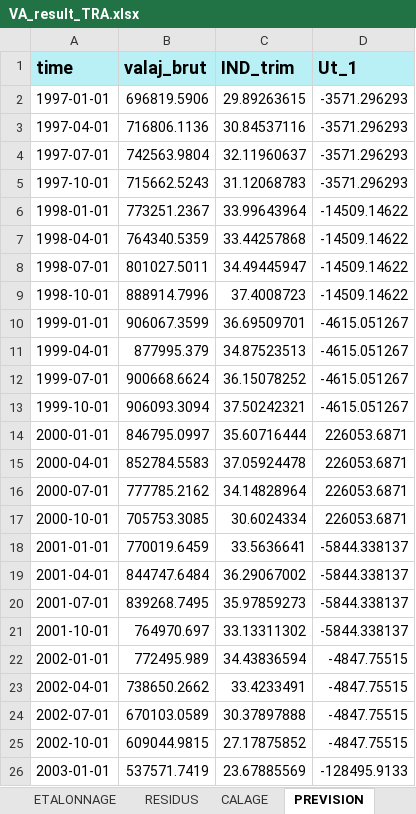
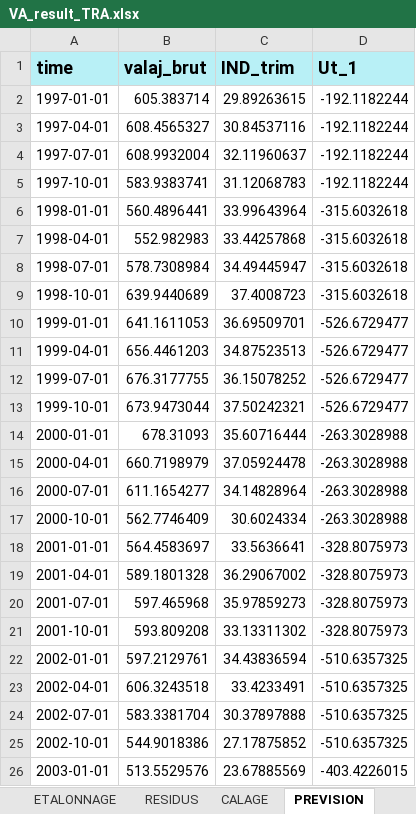
Before and after one commit to luckymaxtser/Compte_trim, an Excel workbook: VA_result_TRA.xlsx, sheet PREVISION, drawn as a sheet; only a part is shown; values as stored, in another font and other column widths than the file's, no borders; the diff covers the shown part only; the diff names each change by its address in the sheet, - before the commit and + after, or states it on an @@ line.

```diff
--- a/VA_result_TRA.xlsx (sheet PREVISION)
+++ b/VA_result_TRA.xlsx (sheet PREVISION)
-B2 (valaj_brut): 696819.5906
+B2 (valaj_brut): 605.383714
-D2:D5 (Ut_1): -3571.296293
+D2:D5 (Ut_1): -192.1182244
-B3 (valaj_brut): 716806.1136
+B3 (valaj_brut): 608.4565327
-B4 (valaj_brut): 742563.9804
+B4 (valaj_brut): 608.9932004
-B5 (valaj_brut): 715662.5243
+B5 (valaj_brut): 583.9383741
-B6 (valaj_brut): 773251.2367
+B6 (valaj_brut): 560.4896441
-D6:D9 (Ut_1): -14509.14622
+D6:D9 (Ut_1): -315.6032618
-B7 (valaj_brut): 764340.5359
+B7 (valaj_brut): 552.982983
-B8 (valaj_brut): 801027.5011
+B8 (valaj_brut): 578.7308984
-B9 (valaj_brut): 888914.7996
+B9 (valaj_brut): 639.9440689
-B10 (valaj_brut): 906067.3599
+B10 (valaj_brut): 641.1611053
-D10:D13 (Ut_1): -4615.051267
+D10:D13 (Ut_1): -526.6729477
-B11 (valaj_brut): 877995.379
+B11 (valaj_brut): 656.4461203
-B12 (valaj_brut): 900668.6624
+B12 (valaj_brut): 676.3177755
-B13 (valaj_brut): 906093.3094
+B13 (valaj_brut): 673.9473044
-B14 (valaj_brut): 846795.0997
+B14 (valaj_brut): 678.31093
-D14:D17 (Ut_1): 226053.6871
+D14:D17 (Ut_1): -263.3028988
-B15 (valaj_brut): 852784.5583
+B15 (valaj_brut): 660.7198979
-B16 (valaj_brut): 777785.2162
+B16 (valaj_brut): 611.1654277
-B17 (valaj_brut): 705753.3085
+B17 (valaj_brut): 562.7746409
-B18 (valaj_brut): 770019.6459
+B18 (valaj_brut): 564.4583697
-D18:D21 (Ut_1): -5844.338137
+D18:D21 (Ut_1): -328.8075973
-B19 (valaj_brut): 844747.6484
+B19 (valaj_brut): 589.1801328
-B20 (valaj_brut): 839268.7495
+B20 (valaj_brut): 597.465968
-B21 (valaj_brut): 764970.697
+B21 (valaj_brut): 593.809208
-B22 (valaj_brut): 772495.989
+B22 (valaj_brut): 597.2129761
-D22:D25 (Ut_1): -4847.75515
+D22:D25 (Ut_1): -510.6357325
-B23 (valaj_brut): 738650.2662
+B23 (valaj_brut): 606.3243518
-B24 (valaj_brut): 670103.0589
+B24 (valaj_brut): 583.3381704
-B25 (valaj_brut): 609044.9815
+B25 (valaj_brut): 544.9018386
-B26 (valaj_brut): 537571.7419
+B26 (valaj_brut): 513.5529576
-D26 (Ut_1): -128495.9133
+D26 (Ut_1): -403.4226015
```
Also changed, not shown: 214 edited cells elsewhere in this sheet, sheet CALAGE, sheet VATRIM, sheet RESIDUS, sheet ETALONNAGE, sheet CNA.
